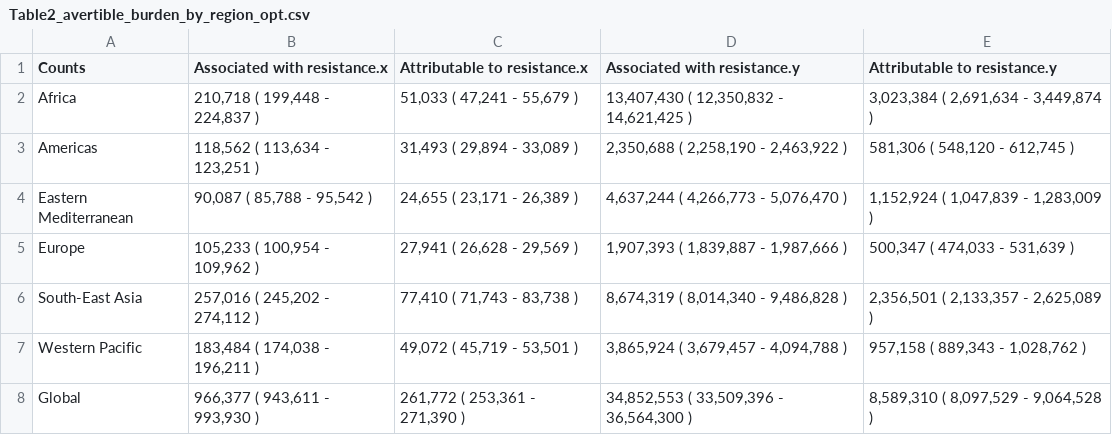
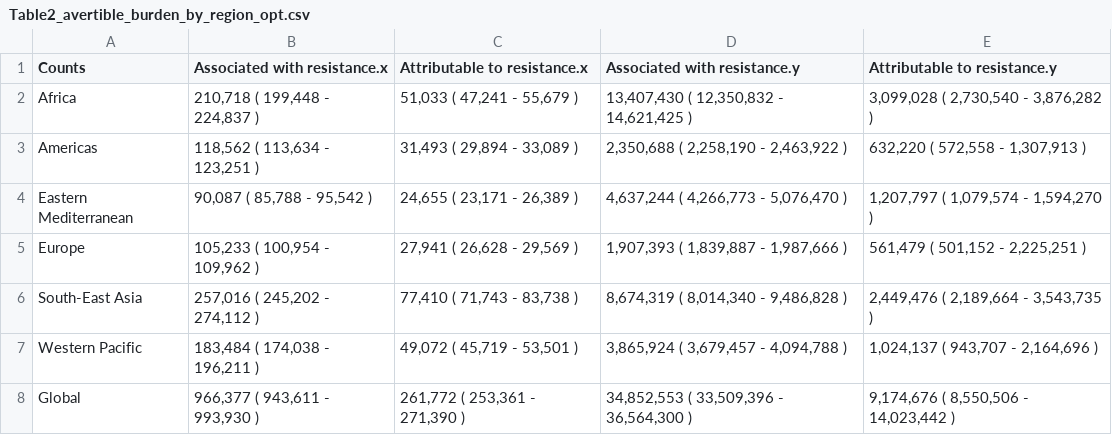
Before and after one commit to vaccine-impact/vaccine_amr, a CSV file: tables/Table2_avertible_burden_by_region_opt.csv, drawn as a sheet.

```diff
--- a/tables/Table2_avertible_burden_by_region_opt.csv
+++ b/tables/Table2_avertible_burden_by_region_opt.csv
@@ -1,8 +1,8 @@
 Counts,Associated with resistance.x,Attributable to resistance.x,Associated with resistance.y,Attributable to resistance.y
-Africa,"210,718 ( 199,448 - 224,837 )","51,033 ( 47,241 - 55,679 )","13,407,430 ( 12,350,832 - 14,621,425 )","3,023,384 ( 2,691,634 - 3,449,874 )"
-Americas,"118,562 ( 113,634 - 123,251 )","31,493 ( 29,894 - 33,089 )","2,350,688 ( 2,258,190 - 2,463,922 )","581,306 ( 548,120 - 612,745 )"
-Eastern Mediterranean,"90,087 ( 85,788 - 95,542 )","24,655 ( 23,171 - 26,389 )","4,637,244 ( 4,266,773 - 5,076,470 )","1,152,924 ( 1,047,839 - 1,283,009 )"
-Europe,"105,233 ( 100,954 - 109,962 )","27,941 ( 26,628 - 29,569 )","1,907,393 ( 1,839,887 - 1,987,666 )","500,347 ( 474,033 - 531,639 )"
-South-East Asia,"257,016 ( 245,202 - 274,112 )","77,410 ( 71,743 - 83,738 )","8,674,319 ( 8,014,340 - 9,486,828 )","2,356,501 ( 2,133,357 - 2,625,089 )"
-Western Pacific,"183,484 ( 174,038 - 196,211 )","49,072 ( 45,719 - 53,501 )","3,865,924 ( 3,679,457 - 4,094,788 )","957,158 ( 889,343 - 1,028,762 )"
-Global,"966,377 ( 943,611 - 993,930 )","261,772 ( 253,361 - 271,390 )","34,852,553 ( 33,509,396 - 36,564,300 )","8,589,310 ( 8,097,529 - 9,064,528 )"
+Africa,"210,718 ( 199,448 - 224,837 )","51,033 ( 47,241 - 55,679 )","13,407,430 ( 12,350,832 - 14,621,425 )","3,099,028 ( 2,730,540 - 3,876,282 )"
+Americas,"118,562 ( 113,634 - 123,251 )","31,493 ( 29,894 - 33,089 )","2,350,688 ( 2,258,190 - 2,463,922 )","632,220 ( 572,558 - 1,307,913 )"
+Eastern Mediterranean,"90,087 ( 85,788 - 95,542 )","24,655 ( 23,171 - 26,389 )","4,637,244 ( 4,266,773 - 5,076,470 )","1,207,797 ( 1,079,574 - 1,594,270 )"
+Europe,"105,233 ( 100,954 - 109,962 )","27,941 ( 26,628 - 29,569 )","1,907,393 ( 1,839,887 - 1,987,666 )","561,479 ( 501,152 - 2,225,251 )"
+South-East Asia,"257,016 ( 245,202 - 274,112 )","77,410 ( 71,743 - 83,738 )","8,674,319 ( 8,014,340 - 9,486,828 )","2,449,476 ( 2,189,664 - 3,543,735 )"
+Western Pacific,"183,484 ( 174,038 - 196,211 )","49,072 ( 45,719 - 53,501 )","3,865,924 ( 3,679,457 - 4,094,788 )","1,024,137 ( 943,707 - 2,164,696 )"
+Global,"966,377 ( 943,611 - 993,930 )","261,772 ( 253,361 - 271,390 )","34,852,553 ( 33,509,396 - 36,564,300 )","9,174,676 ( 8,550,506 - 14,023,442 )"
```
Also changed, not shown: tables/Table2_avertible_burden_by_region.csv, tables/Table_vaccine_impact_for_multiple_vaccine_profiles.csv, 14 other files.
